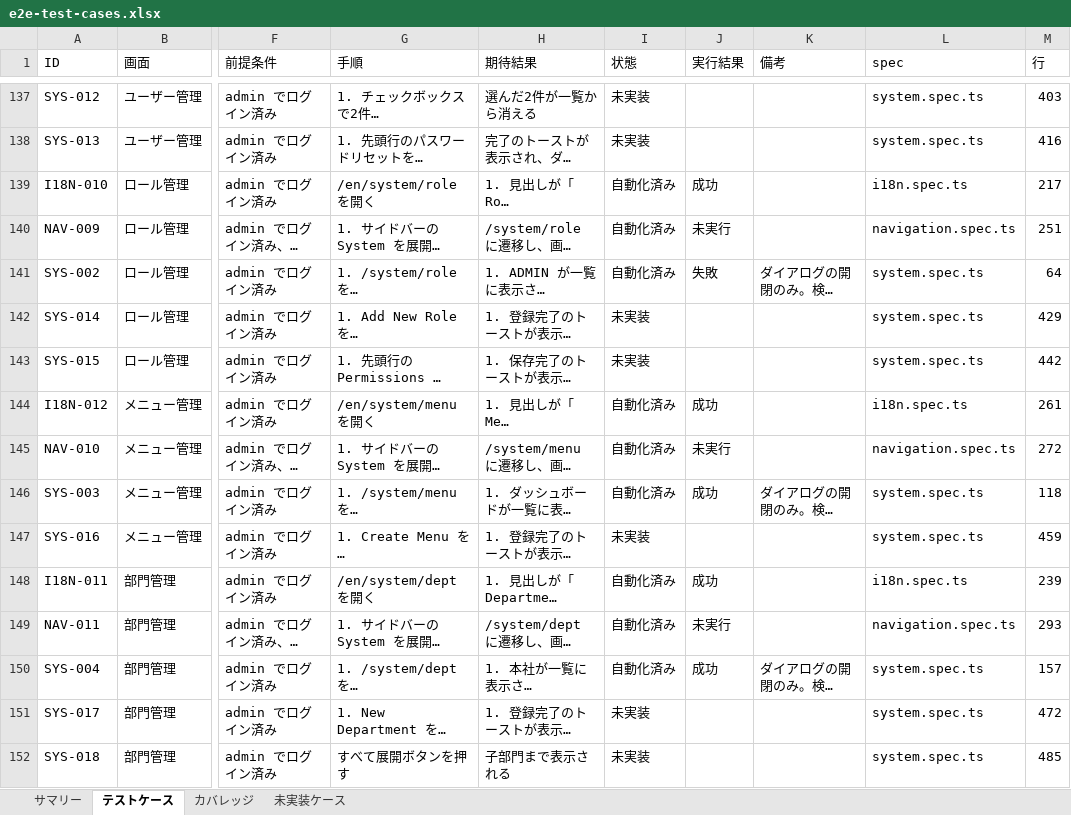
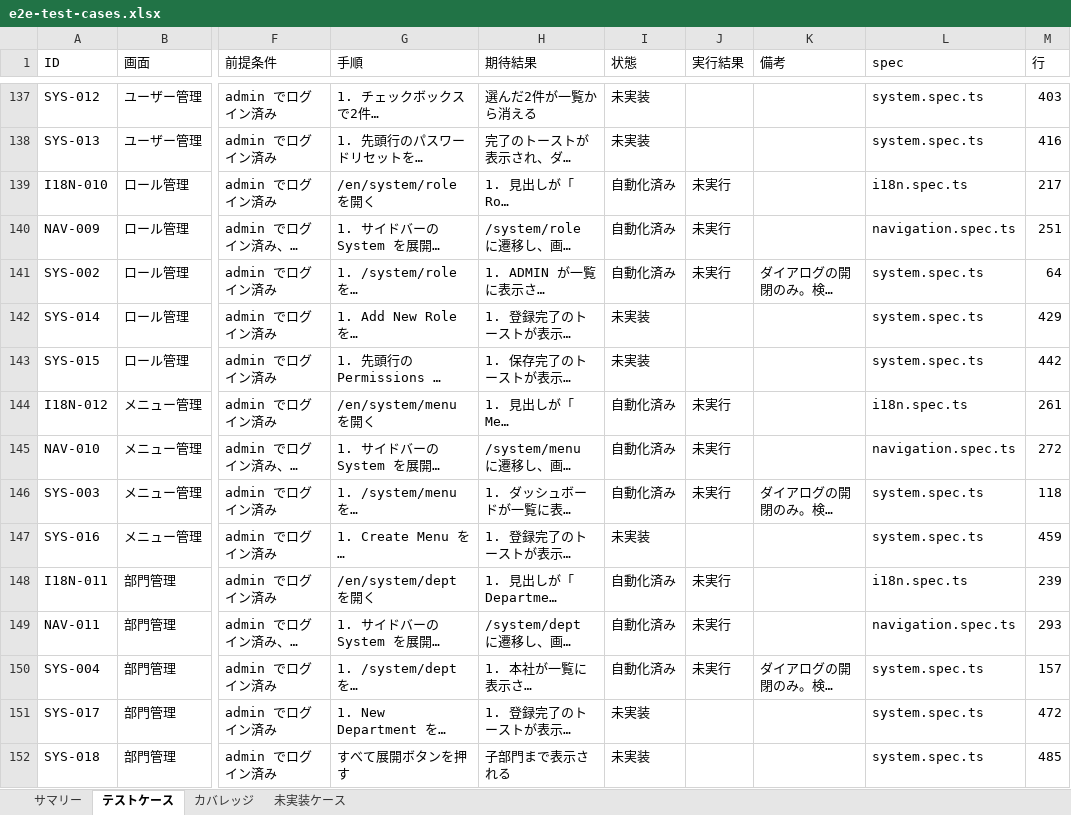
Before and after one commit to jasonw-lab/smart-retail, an Excel workbook: apps/frontend-next/_docs/testing/e2e-test-cases.xlsx, sheet テストケース, drawn as a sheet; only a part is shown, gaps mark what is left out; long unchanged cells end in …; values as stored, in another font and other column widths than the file's, no cell formats; the diff covers the shown part only; the diff names each change by its address in the sheet, - before the commit and + after, or states it on an @@ line.

```diff
--- a/apps/frontend-next/_docs/testing/e2e-test-cases.xlsx (sheet テストケース)
+++ b/apps/frontend-next/_docs/testing/e2e-test-cases.xlsx (sheet テストケース)
-J139 (実行結果): 成功
+J139 (実行結果): 未実行
-J141 (実行結果): 失敗
+J141 (実行結果): 未実行
-J144 (実行結果): 成功
+J144 (実行結果): 未実行
-J146 (実行結果): 成功
+J146 (実行結果): 未実行
-J148 (実行結果): 成功
+J148 (実行結果): 未実行
-J150 (実行結果): 成功
+J150 (実行結果): 未実行
```
Also changed, not shown: 3 added rows and 29 edited cells elsewhere in this sheet, sheet サマリー, sheet カバレッジ, cell formats, 8 other files.
